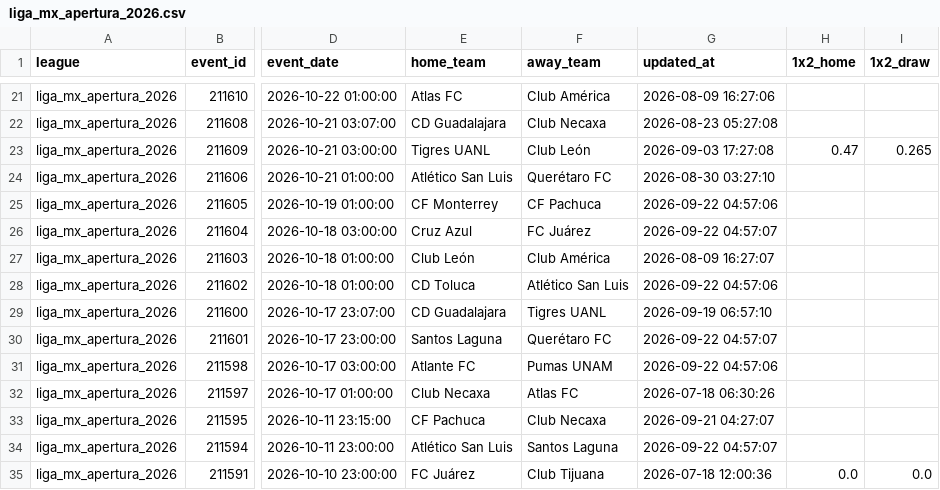
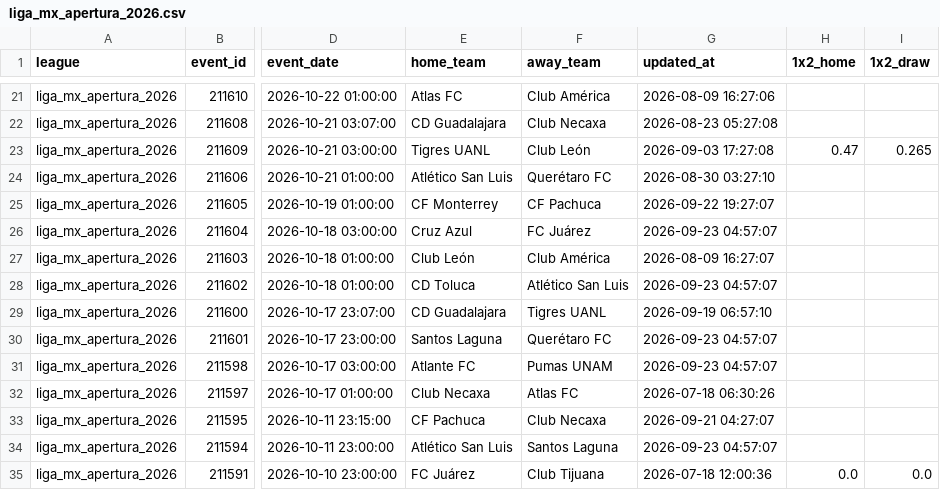
Before and after one commit to aimidas1/Polymarket_data, a CSV file: liga_mx_apertura_2026.csv, drawn as a sheet; only a part is shown, gaps mark what is left out; the diff covers the shown part only; the diff names each change by its address in the sheet, - before the commit and + after, or states it on an @@ line.

Commit message:
auto: update data 2026-09-23

```diff
--- a/liga_mx_apertura_2026.csv
+++ b/liga_mx_apertura_2026.csv
-G25 (updated_at): 2026-09-22 04:57:06
+G25 (updated_at): 2026-09-22 19:27:07
-G26 (updated_at): 2026-09-22 04:57:07
+G26 (updated_at): 2026-09-23 04:57:07
-G28 (updated_at): 2026-09-22 04:57:06
+G28 (updated_at): 2026-09-23 04:57:07
-G30 (updated_at): 2026-09-22 04:57:07
+G30 (updated_at): 2026-09-23 04:57:07
-G31 (updated_at): 2026-09-22 04:57:06
+G31 (updated_at): 2026-09-23 04:57:07
-G34 (updated_at): 2026-09-22 04:57:07
+G34 (updated_at): 2026-09-23 04:57:07
```
Also changed, not shown: 43 edited cells elsewhere in this file, brasileirao_serie_a_2026.csv, mls_2026.csv, 2 other files.
